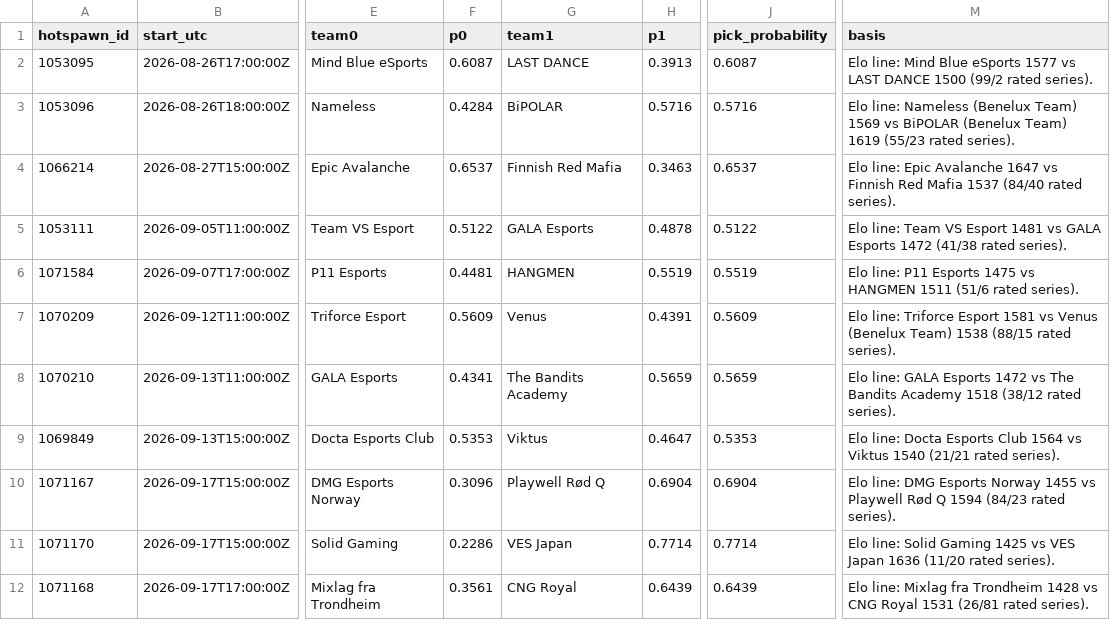
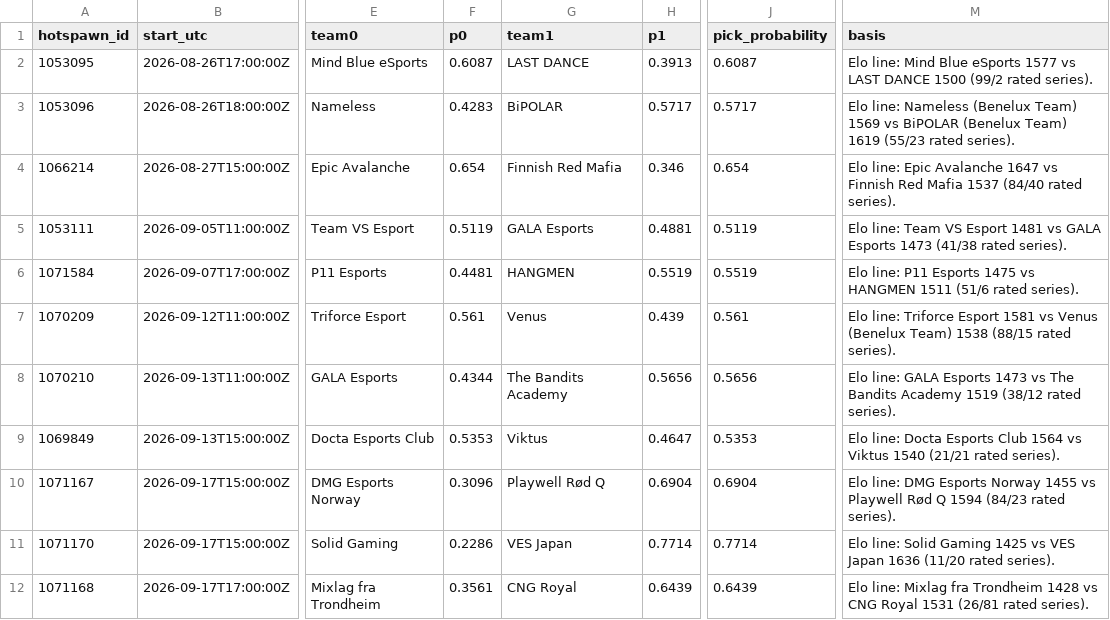
Before and after one commit to karagemop466-tech/LOLHOTSPAWN1, a CSV file: data/picks.csv, drawn as a sheet; only a part is shown, gaps mark what is left out; the diff covers the shown part only; the diff names each change by its address in the sheet, - before the commit and + after, or states it on an @@ line.

```diff
--- a/data/picks.csv
+++ b/data/picks.csv
-F3 (p0): 0.4284
+F3 (p0): 0.4283
-H3 (p1): 0.5716
+H3 (p1): 0.5717
-J3 (pick_probability): 0.5716
+J3 (pick_probability): 0.5717
-F4 (p0): 0.6537
+F4 (p0): 0.654
-H4 (p1): 0.3463
+H4 (p1): 0.346
-J4 (pick_probability): 0.6537
+J4 (pick_probability): 0.654
-F5 (p0): 0.5122
+F5 (p0): 0.5119
-H5 (p1): 0.4878
+H5 (p1): 0.4881
-J5 (pick_probability): 0.5122
+J5 (pick_probability): 0.5119
-M5 (basis): …GALA Esports 1472 (41/38 rated…
+M5 (basis): …GALA Esports 1473 (41/38 rated…
-F7 (p0): 0.5609
+F7 (p0): 0.561
-H7 (p1): 0.4391
+H7 (p1): 0.439
-J7 (pick_probability): 0.5609
+J7 (pick_probability): 0.561
-F8 (p0): 0.4341
+F8 (p0): 0.4344
-H8 (p1): 0.5659
+H8 (p1): 0.5656
-J8 (pick_probability): 0.5659
+J8 (pick_probability): 0.5656
-M8 (basis): …GALA Esports 1472 vs The Bandits Academy 1518 (38/12 rated…
+M8 (basis): …GALA Esports 1473 vs The Bandits Academy 1519 (38/12 rated…
```
Also changed, not shown: 104 edited cells elsewhere in this file, 24 other files.
